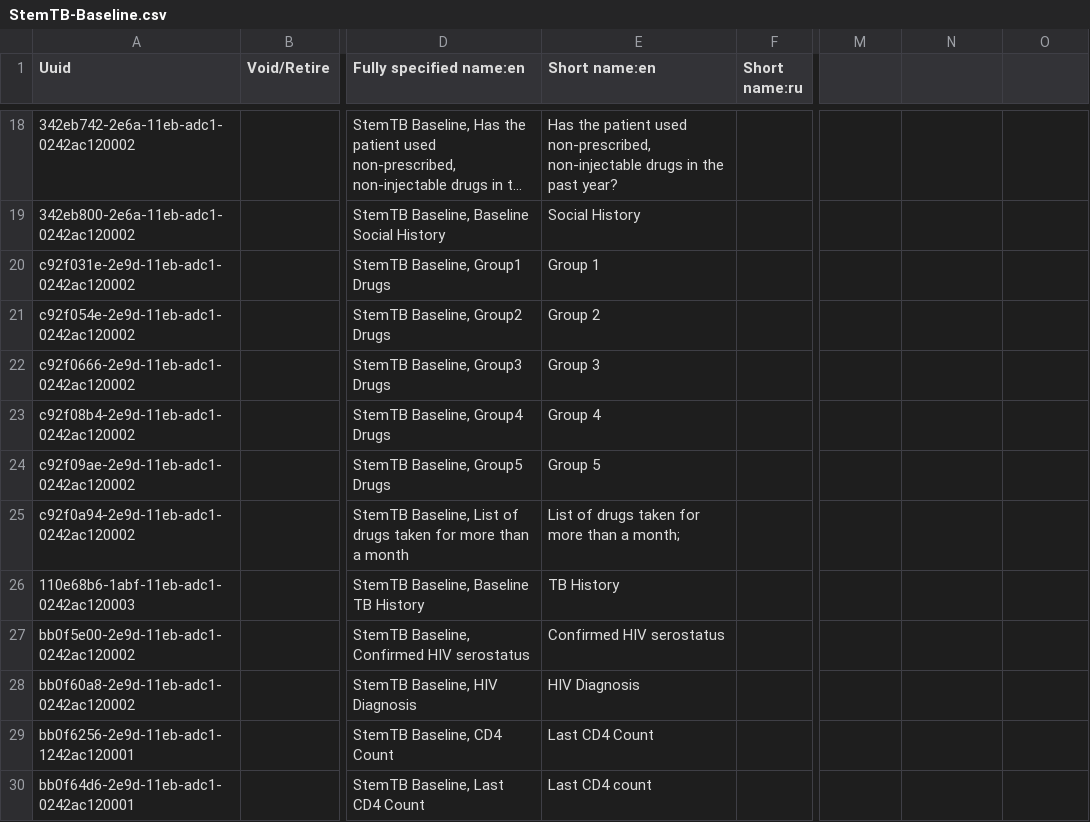
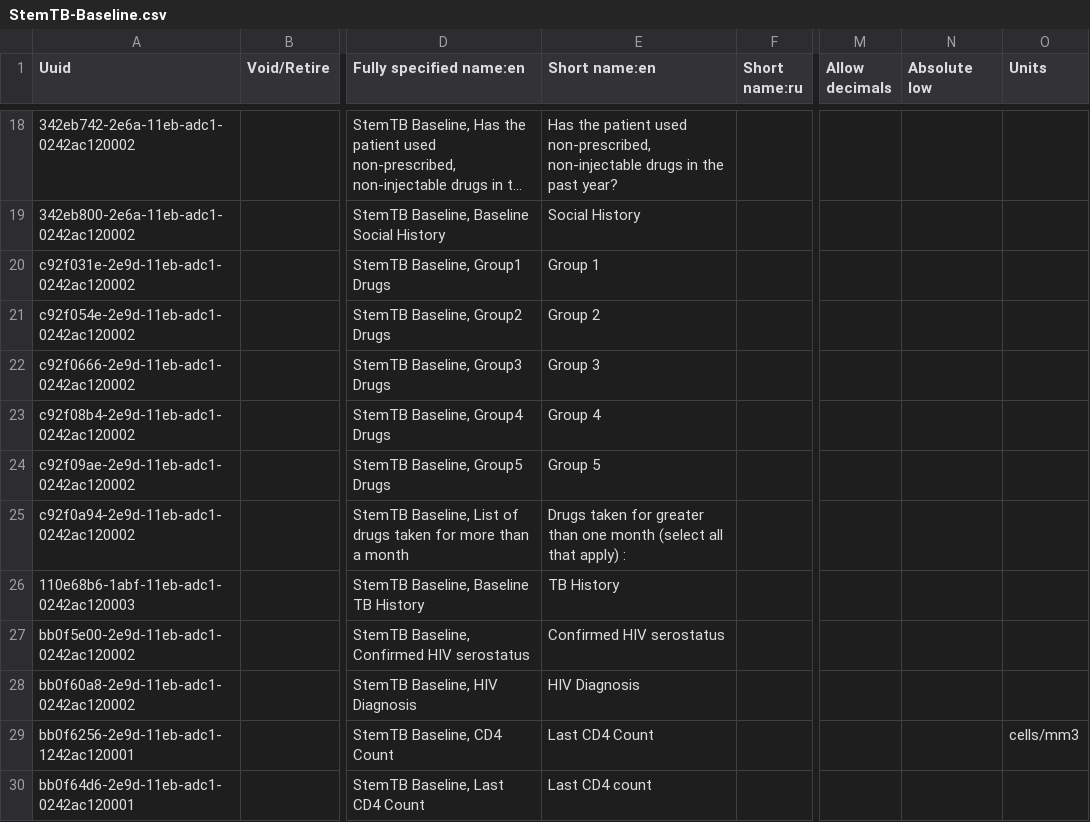
Before and after one commit to endtb/package1, a CSV file: concepts/StemTB-Baseline.csv, drawn as a sheet; only a part is shown, gaps mark what is left out; long unchanged cells end in …; the diff covers the shown part only; the diff names each change by its address in the sheet, - before the commit and + after, or states it on an @@ line.

```diff
--- a/concepts/StemTB-Baseline.csv
+++ b/concepts/StemTB-Baseline.csv
-M1: (empty)
+M1: Allow decimals
-N1: (empty)
+N1: Absolute low
-O1: (empty)
+O1: Units
-E25 (Short name:en): List of drugs taken for more than a month;
+E25 (Short name:en): Drugs taken for greater than one month (select all that apply) :
-O29 (Units): (empty)
+O29 (Units): cells/mm3
```
Also changed, not shown: 4 added rows and 2 edited cells elsewhere in this file.
